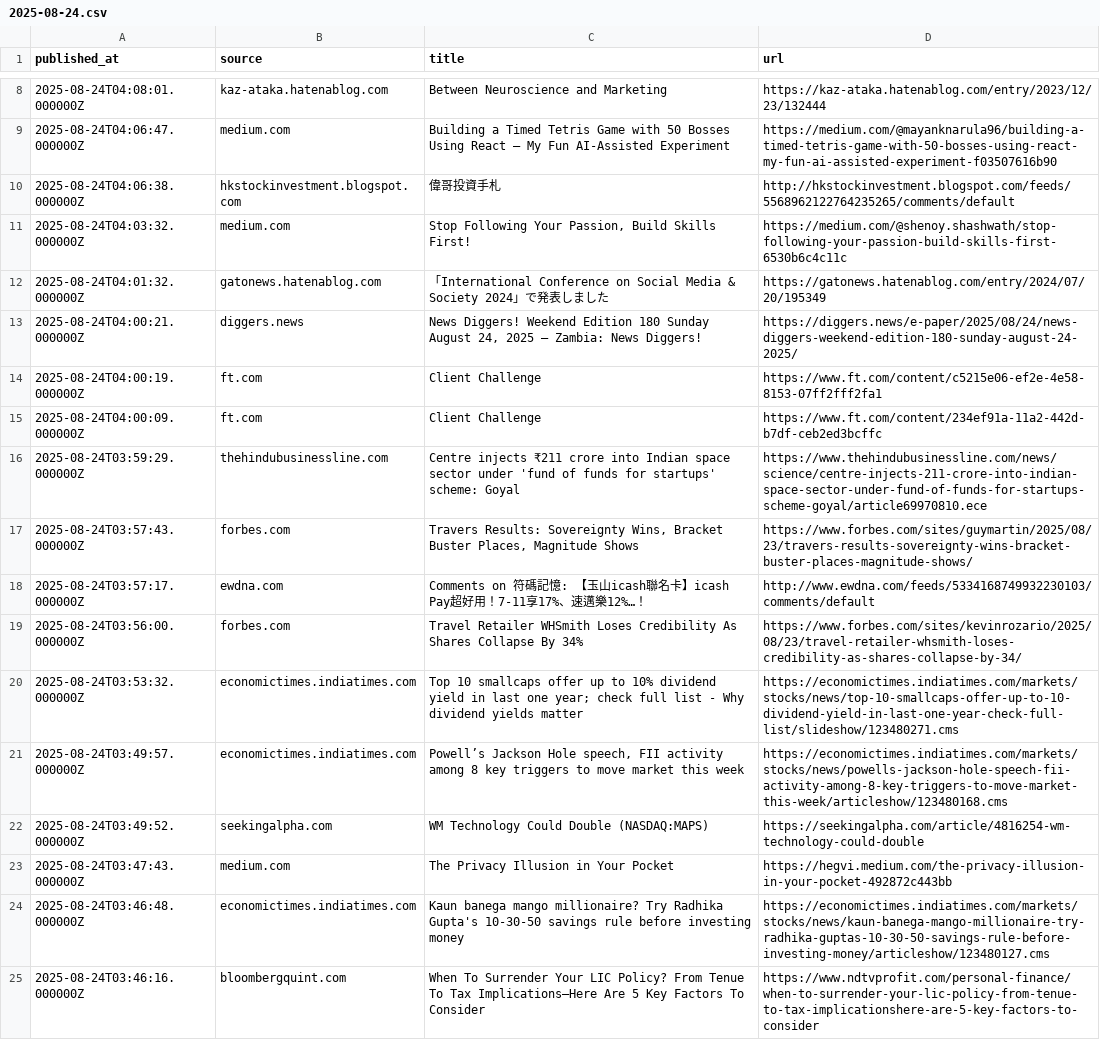
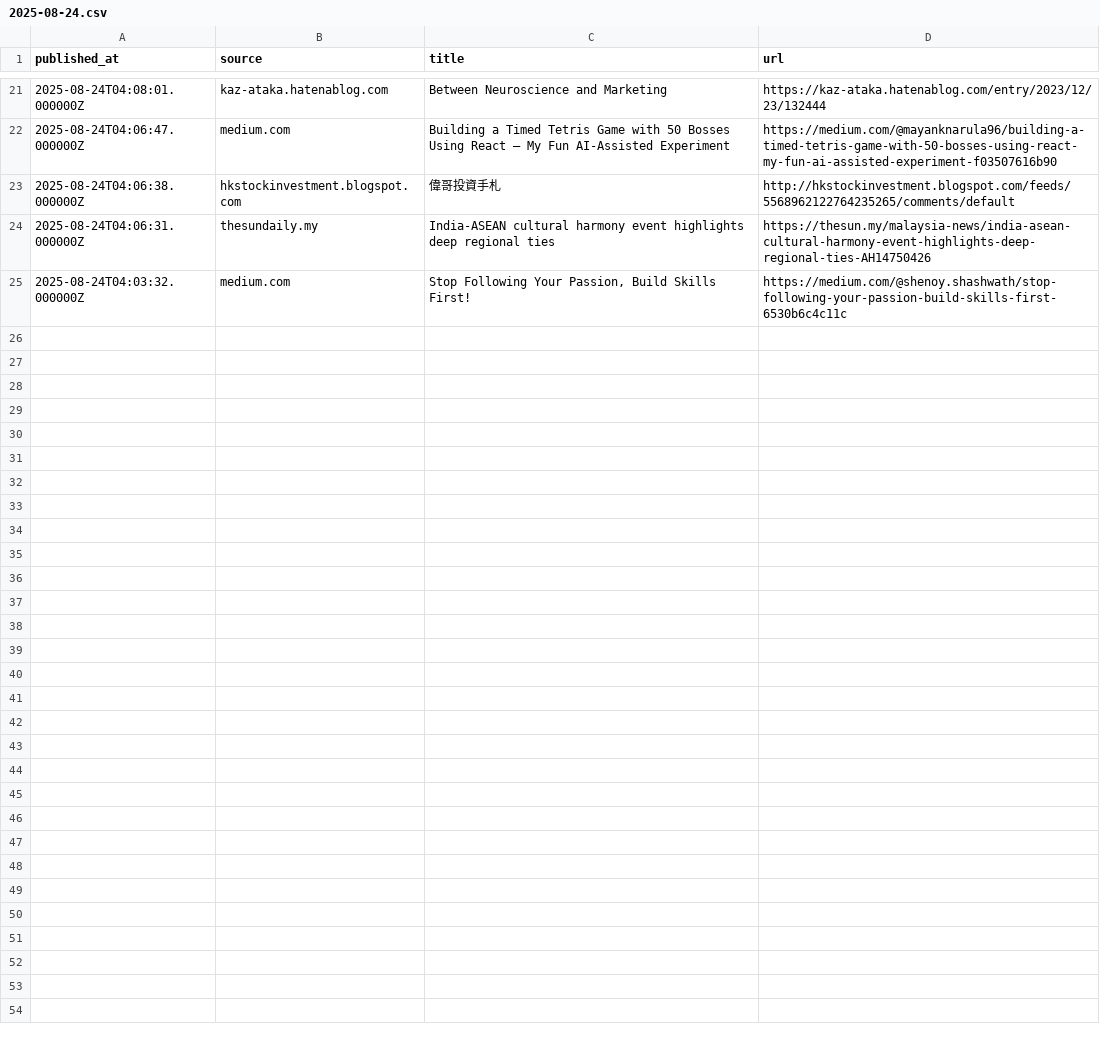
Before and after one commit to sanky0-0/financial-news-brief, a CSV file: out/2025-08-24.csv, drawn as a sheet; only a part is shown, gaps mark what is left out; removed rows and columns are numbered as before the commit, all else as after; the diff covers the shown part only; the diff names each change by its address in the sheet, - before the commit and + after, or states it on an @@ line.

```diff
--- a/out/2025-08-24.csv
+++ b/out/2025-08-24.csv
+row 24: 2025-08-24T04:06:31.000000Z | thesundaily.my | India-ASEAN cultural harmony event highlights deep regional ties | https://thesun.my/malaysia-news/india-asean-cultural-harmony-event-highlights-deep-regional-ties-AH14750426
-row 12: 2025-08-24T04:01:32.000000Z | gatonews.hatenablog.com | 「International Conference on Social Media & Society 2024」で発表しました | https://gatonews.hatenablog.com/entry/2024/07/20/195349
-row 13: 2025-08-24T04:00:21.000000Z | diggers.news | News Diggers! Weekend Edition 180 Sunday August 24, 2025 – Zambia: News Diggers! | https://diggers.news/e-paper/2025/08/24/news-diggers-weekend-edition-180-sunday-august-24-2025/
-row 14: 2025-08-24T04:00:19.000000Z | ft.com | Client Challenge | https://www.ft.com/content/c5215e06-ef2e-4e58-8153-07ff2fff2fa1
-row 15: 2025-08-24T04:00:09.000000Z | ft.com | Client Challenge | https://www.ft.com/content/234ef91a-11a2-442d-b7df-ceb2ed3bcffc
-row 16: 2025-08-24T03:59:29.000000Z | thehindubusinessline.com | Centre injects ₹211 crore into Indian space sector under 'fund of funds for startups' scheme: Goyal | https://www.thehindubusinessline.com/news/science/centre-injects-211-crore-into-indian-space-sector-under-fund-of-funds-for-startups-scheme-goyal/article69970810.ece
-row 17: 2025-08-24T03:57:43.000000Z | forbes.com | Travers Results: Sovereignty Wins, Bracket Buster Places, Magnitude Shows | https://www.forbes.com/sites/guymartin/2025/08/23/travers-results-sovereignty-wins-bracket-buster-places-magnitude-shows/
-row 18: 2025-08-24T03:57:17.000000Z | ewdna.com | Comments on 符碼記憶: 【玉山icash聯名卡】icash Pay超好用！7-11享17%、速邁樂12%…！ | http://www.ewdna.com/feeds/5334168749932230103/comments/default
-row 19: 2025-08-24T03:56:00.000000Z | forbes.com | Travel Retailer WHSmith Loses Credibility As Shares Collapse By 34% | https://www.forbes.com/sites/kevinrozario/2025/08/23/travel-retailer-whsmith-loses-credibility-as-shares-collapse-by-34/
-row 20: 2025-08-24T03:53:32.000000Z | economictimes.indiatimes.com | Top 10 smallcaps offer up to 10% dividend yield in last one year; check full list - Why dividend yields matter | https://economictimes.indiatimes.com/markets/stocks/news/top-10-smallcaps-offer-up-to-10-dividend-yield-in-last-one-year-check-full-list/slideshow/123480271.cms
-row 21: 2025-08-24T03:49:57.000000Z | economictimes.indiatimes.com | Powell’s Jackson Hole speech, FII activity among 8 key triggers to move market this week | https://economictimes.indiatimes.com/markets/stocks/news/powells-jackson-hole-speech-fii-activity-among-8-key-triggers-to-move-market-this-week/articleshow/123480168.cms
-row 22: 2025-08-24T03:49:52.000000Z | seekingalpha.com | WM Technology Could Double (NASDAQ:MAPS) | https://seekingalpha.com/article/4816254-wm-technology-could-double
-row 23: 2025-08-24T03:47:43.000000Z | medium.com | The Privacy Illusion in Your Pocket | https://hegvi.medium.com/the-privacy-illusion-in-your-pocket-492872c443bb
-row 24: 2025-08-24T03:46:48.000000Z | economictimes.indiatimes.com | Kaun banega mango millionaire? Try Radhika Gupta's 10-30-50 savings rule before investing money | https://economictimes.indiatimes.com/markets/stocks/news/kaun-banega-mango-millionaire-try-radhika-guptas-10-30-50-savings-rule-before-investing-money/articleshow/123480127.cms
-row 25: 2025-08-24T03:46:16.000000Z | bloombergquint.com | When To Surrender Your LIC Policy? From Tenue To Tax Implications—Here Are 5 Key Factors To Consider | https://www.ndtvprofit.com/personal-finance/when-to-surrender-your-lic-policy-from-tenue-to-tax-implicationshere-are-5-key-factors-to-consider
```
Also changed, not shown: 13 added rows elsewhere in this file, 4 other files.
